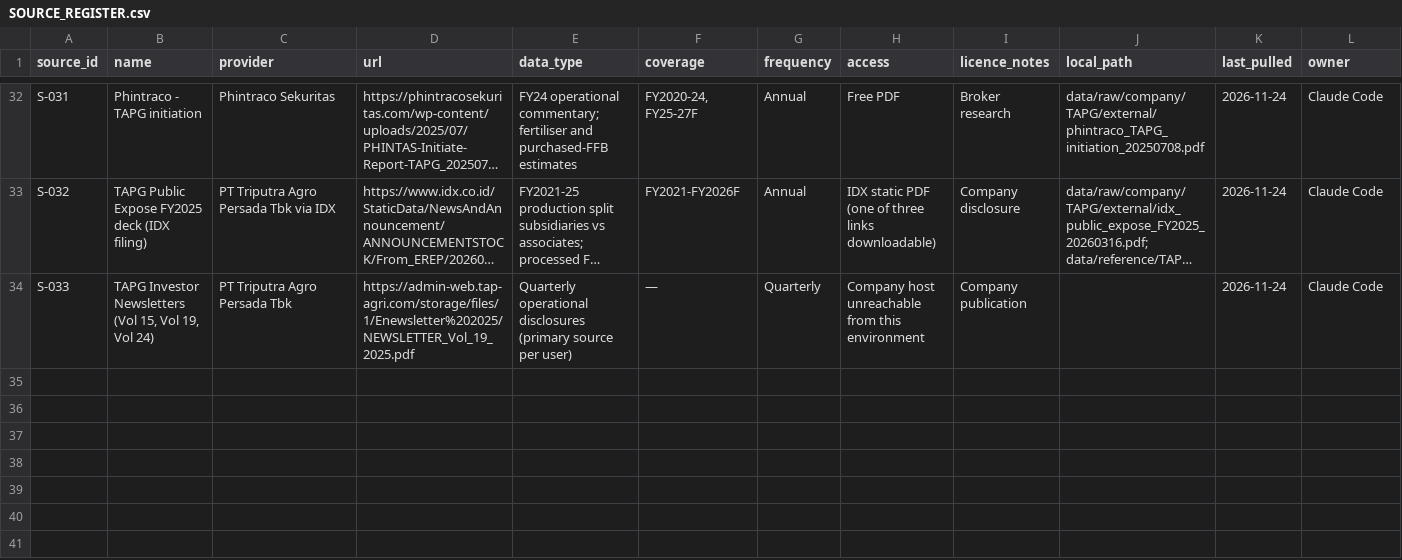
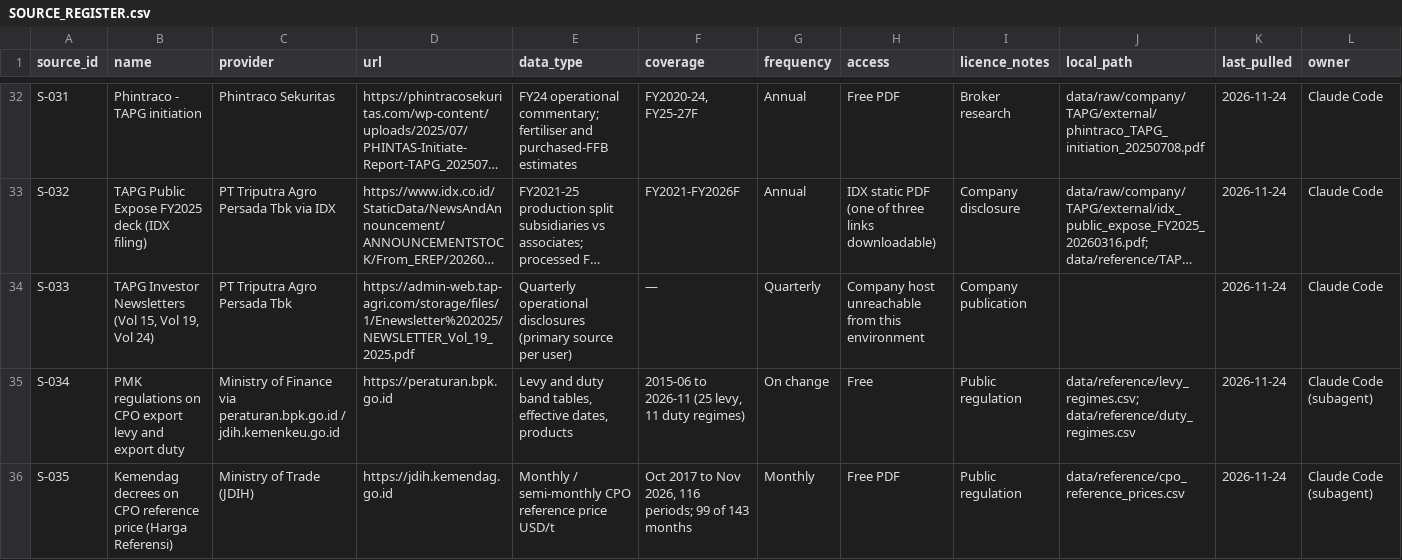
Before and after one commit to hokawagaming-cloud/indonesia-palm-oil-research, a CSV file: data/SOURCE_REGISTER.csv, drawn as a sheet; only a part is shown, gaps mark what is left out; long unchanged cells end in …; rows hold the shown columns only; the diff covers the shown part only; the diff names each change by its address in the sheet, - before the commit and + after, or states it on an @@ line.

```diff
--- a/data/SOURCE_REGISTER.csv
+++ b/data/SOURCE_REGISTER.csv
+row 35: S-034 | PMK regulations on CPO export levy and export duty | Ministry of Finance via peraturan.bpk.go.id / jdih.kemenkeu.go.id | https://peraturan.bpk.go.id | Levy and duty band tables, effective dates, products | 2015-06 to 2026-11 (25 levy, 11 duty regimes) | On change | Free | Public regulation | data/reference/levy_regimes.csv; data/reference/duty_regimes.csv | 2026-11-24 | Claude Code (subagent)
+row 36: S-035 | Kemendag decrees on CPO reference price (Harga Referensi) | Ministry of Trade (JDIH) | https://jdih.kemendag.go.id | Monthly / semi-monthly CPO reference price USD/t | Oct 2017 to Nov 2026, 116 periods; 99 of 143 months | Monthly | Free PDF | Public regulation | data/reference/cpo_reference_prices.csv | 2026-11-24 | Claude Code (subagent)
```
Also changed, not shown: 1 added row and 2 edited cells elsewhere in this file, data/reference/research/TAPG_q4_2026_inputs.csv, data/reference/research/TAPG_q4_2026_scenarios.csv, 10 other files.
